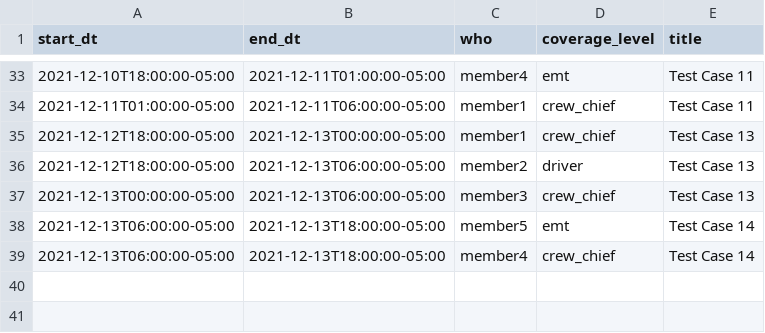
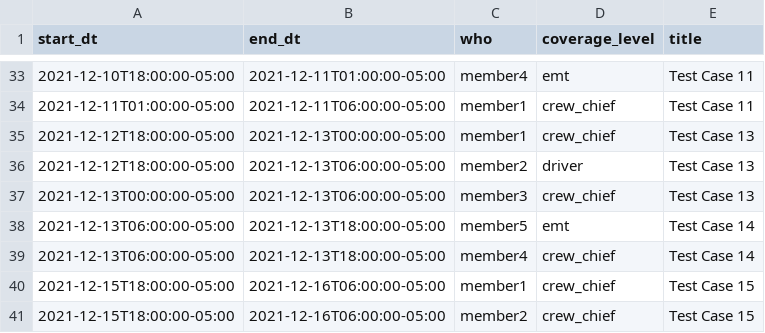
Before and after one commit to intellectcubed/teamup, a CSV file: testing/test_cases/coverage_offered_cases.csv, drawn as a sheet; only a part is shown, gaps mark what is left out; the diff names each change by its address in the sheet, - before the commit and + after, or states it on an @@ line.

Commit message:
Added fix for case where 2 crew chiefs (should be a good shift).  Also added try catch - send email if exception

```diff
--- a/testing/test_cases/coverage_offered_cases.csv
+++ b/testing/test_cases/coverage_offered_cases.csv
+row 40: 2021-12-15T18:00:00-05:00 | 2021-12-16T06:00:00-05:00 | member1 | crew_chief | Test Case 15
+row 41: 2021-12-15T18:00:00-05:00 | 2021-12-16T06:00:00-05:00 | member2 | crew_chief | Test Case 15
```
Also changed, not shown: testing/test_cases/coverage_required_cases.csv, 4 other files.
